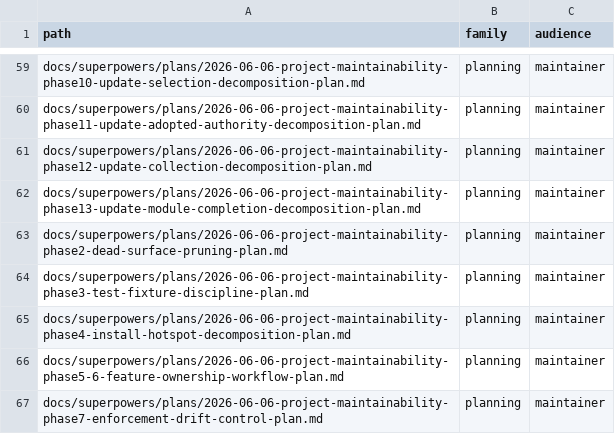
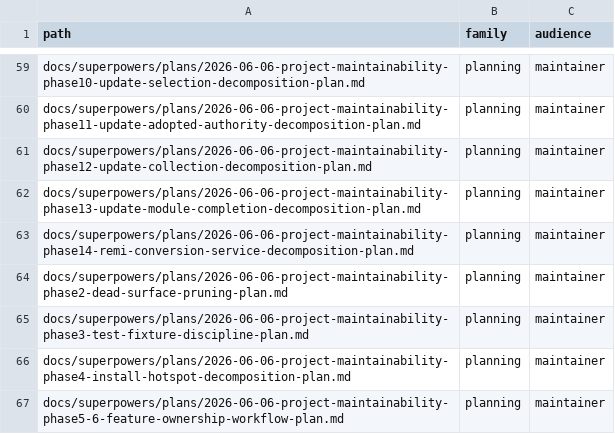
Before and after one commit to ConaryLabs/Conary, a TSV file: docs/superpowers/documentation-accuracy-audit-inventory.tsv, drawn as a sheet; only a part is shown, gaps mark what is left out; the shorter side is filled out with more unchanged rows; the diff names each change by its address in the sheet, - before the commit and + after, or states it on an @@ line.

```diff
--- a/docs/superpowers/documentation-accuracy-audit-inventory.tsv
+++ b/docs/superpowers/documentation-accuracy-audit-inventory.tsv
+row 63: docs/superpowers/plans/2026-06-06-project-maintainability-phase14-remi-conversion-service-decomposition-plan.md | planning | maintainer
```
Also changed, not shown: docs/superpowers/documentation-accuracy-audit-ledger.tsv, 2 other files.
